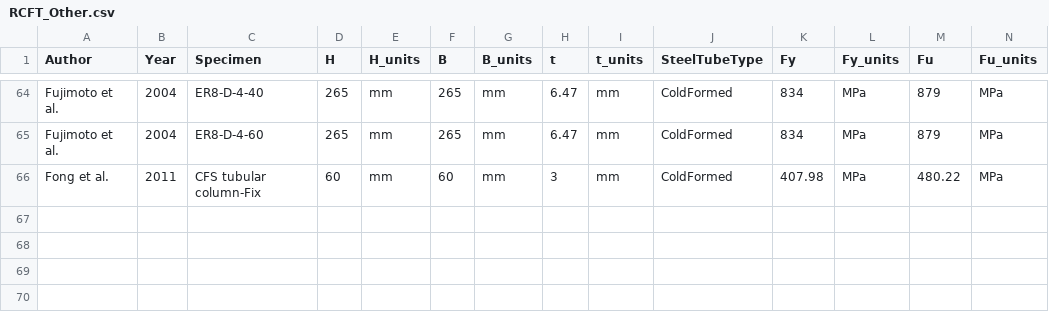
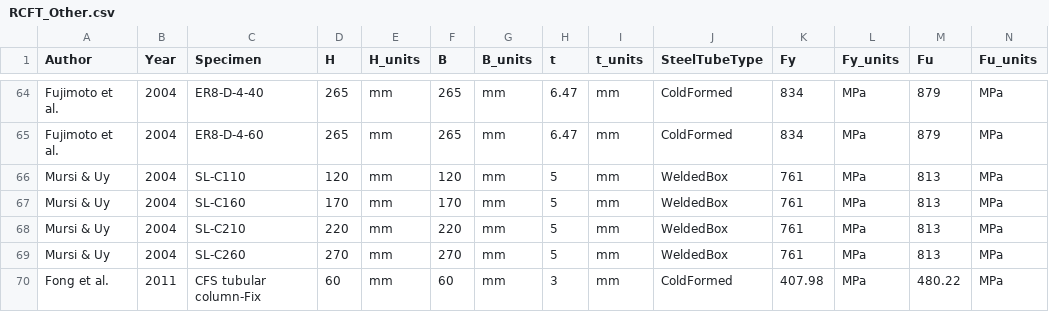
Before and after one commit to denavit/Composite-Column-Database, a CSV file: RCFT_Other.csv, drawn as a sheet; only a part is shown, gaps mark what is left out; rows hold the shown columns only; the diff names each change by its address in the sheet, - before the commit and + after, or states it on an @@ line.

Commit message:
Adding Mursi & Uy 2004 data
Also removing reference to Mursi et al. 2003 conference paper which is
superseded by this journal paper. Note that the slender column tests
("SL" series) are moved to the "Other" database because of the
accidental end restraint.

```diff
--- a/RCFT_Other.csv
+++ b/RCFT_Other.csv
+row 66: Mursi & Uy | 2004 | SL-C110 | 120 | mm | 120 | mm | 5 | mm | WeldedBox | 761 | MPa | 813 | MPa
+row 67: Mursi & Uy | 2004 | SL-C160 | 170 | mm | 170 | mm | 5 | mm | WeldedBox | 761 | MPa | 813 | MPa
+row 68: Mursi & Uy | 2004 | SL-C210 | 220 | mm | 220 | mm | 5 | mm | WeldedBox | 761 | MPa | 813 | MPa
+row 69: Mursi & Uy | 2004 | SL-C260 | 270 | mm | 270 | mm | 5 | mm | WeldedBox | 761 | MPa | 813 | MPa
```
Also changed, not shown: RCFT_C+PBC.csv, 1 other file.
